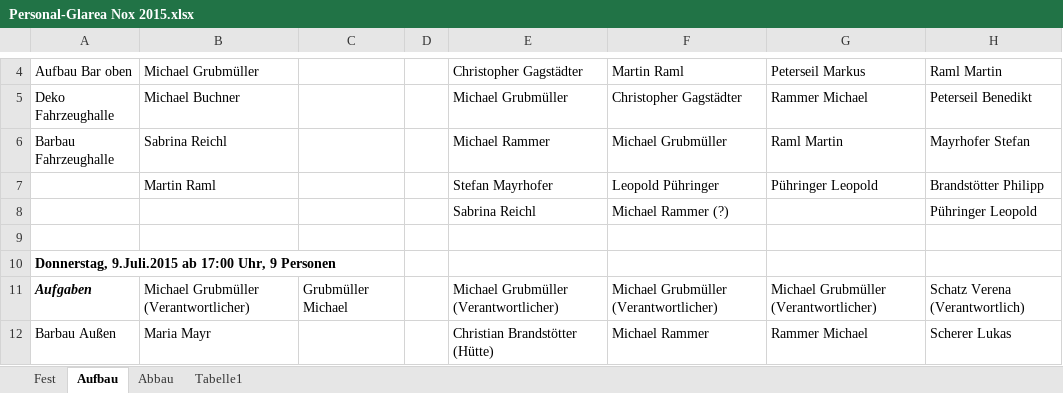
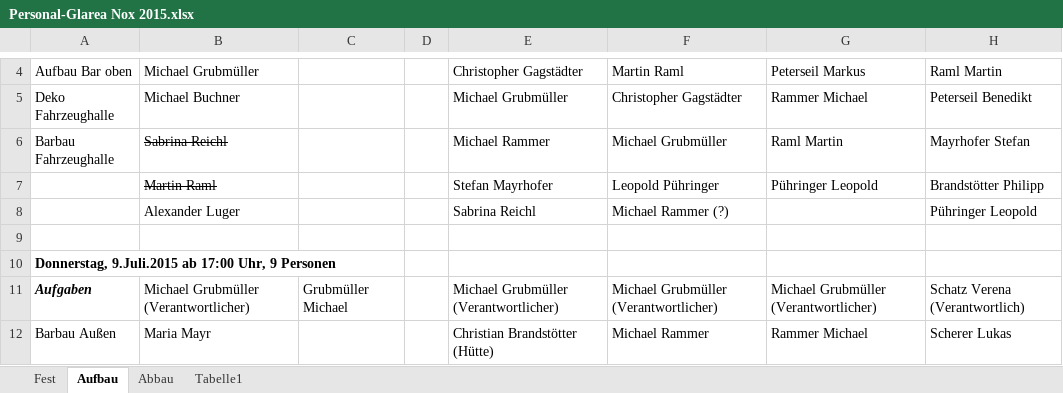
Before and after one commit to Balestrano/glarea-nox, an Excel workbook: 2015/Personal/Personal-Glarea Nox 2015.xlsx, sheet Aufbau, drawn as a sheet; only a part is shown, gaps mark what is left out; values as stored, in another font and other column widths than the file's, no borders; the diff names each change by its address in the sheet, - before the commit and + after, or states it on an @@ line.

```diff
--- a/2015/Personal/Personal-Glarea Nox 2015.xlsx (sheet Aufbau)
+++ b/2015/Personal/Personal-Glarea Nox 2015.xlsx (sheet Aufbau)
-B6:B7 strikethrough: off
+B6:B7 strikethrough: on
-B8: (empty)
+B8: Alexander Luger
```
